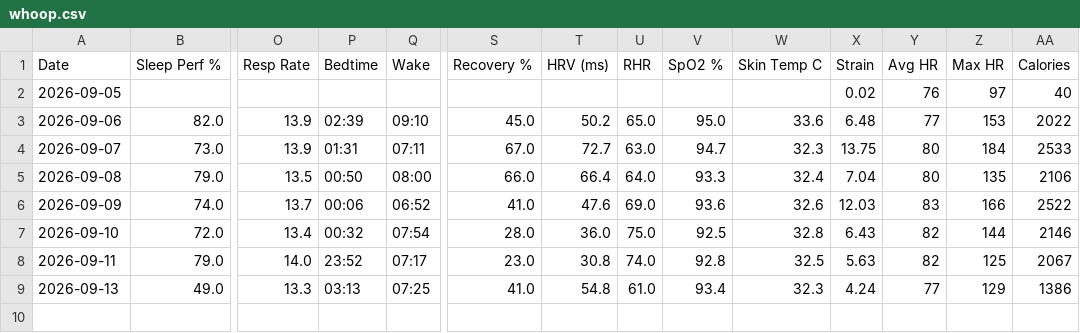
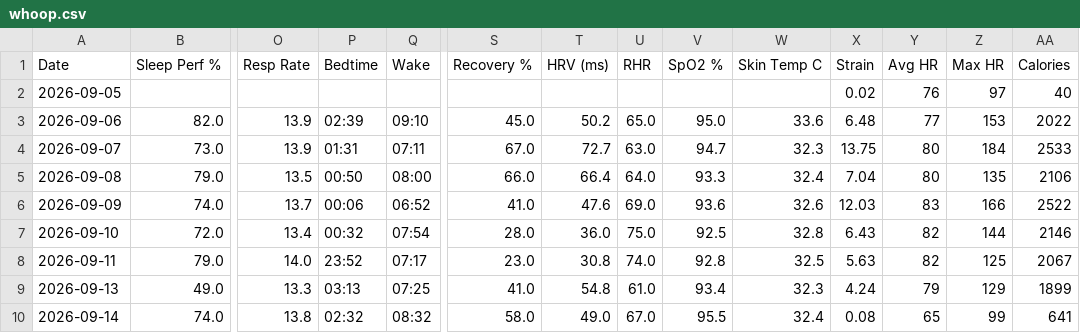
Before and after one commit to nithinn11/whoopstatus, a CSV file: data/whoop.csv, drawn as a sheet; only a part is shown, gaps mark what is left out; rows hold the shown columns only; the diff names each change by its address in the sheet, - before the commit and + after, or states it on an @@ line.

```diff
--- a/data/whoop.csv
+++ b/data/whoop.csv
-Y9 (Avg HR): 77
+Y9 (Avg HR): 79
-AA9 (Calories): 1386
+AA9 (Calories): 1899
+row 10: 2026-09-14 | 74.0 | 13.8 | 02:32 | 08:32 | 58.0 | 49.0 | 67.0 | 95.5 | 32.4 | 0.08 | 65 | 99 | 641
```
Also changed, not shown: 1 other file.
